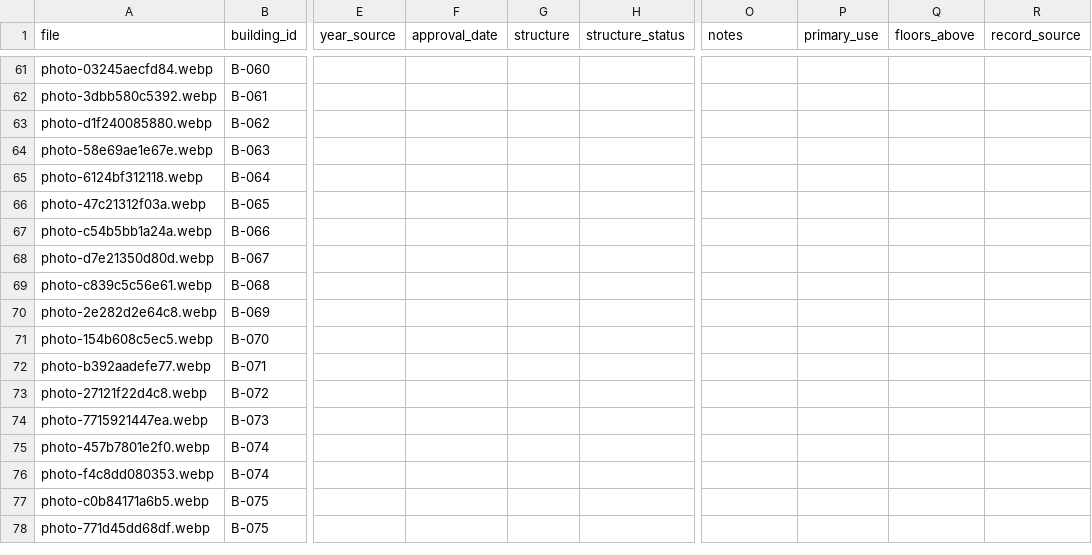
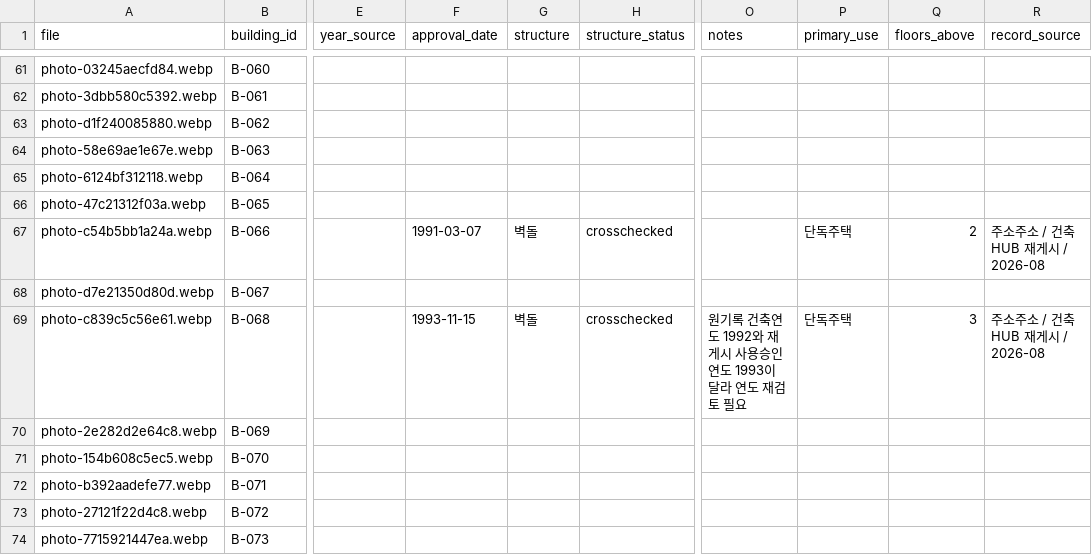
Before and after one commit to sogoose/hetero-front, a CSV file: assets/buildings/registry.csv, drawn as a sheet; only a part is shown, gaps mark what is left out; the shorter side is filled out with more unchanged rows; the diff covers the shown part only; the diff names each change by its address in the sheet, - before the commit and + after, or states it on an @@ line.

Commit message:
Crosscheck six additional archive building structures against public building registers, preserving discrepancies and privacy

```diff
--- a/assets/buildings/registry.csv
+++ b/assets/buildings/registry.csv
-F67 (approval_date): (empty)
+F67 (approval_date): 1991-03-07
-G67 (structure): (empty)
+G67 (structure): 벽돌
-H67 (structure_status): (empty)
+H67 (structure_status): crosschecked
-P67 (primary_use): (empty)
+P67 (primary_use): 단독주택
-Q67 (floors_above): (empty)
+Q67 (floors_above): 2
-R67 (record_source): (empty)
+R67 (record_source): 주소주소 / 건축HUB 재게시 / 2026-08
-F69 (approval_date): (empty)
+F69 (approval_date): 1993-11-15
-G69 (structure): (empty)
+G69 (structure): 벽돌
-H69 (structure_status): (empty)
+H69 (structure_status): crosschecked
-O69 (notes): (empty)
+O69 (notes): 원기록 건축연도 1992와 재게시 사용승인연도 1993이 달라 연도 재검토 필요
-P69 (primary_use): (empty)
+P69 (primary_use): 단독주택
-Q69 (floors_above): (empty)
+Q69 (floors_above): 3
-R69 (record_source): (empty)
+R69 (record_source): 주소주소 / 건축HUB 재게시 / 2026-08
```
Also changed, not shown: 24 edited cells elsewhere in this file.
